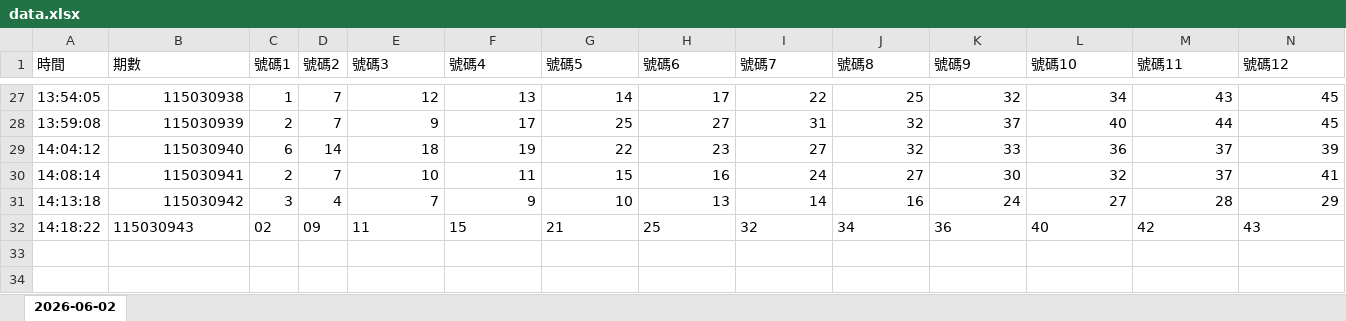
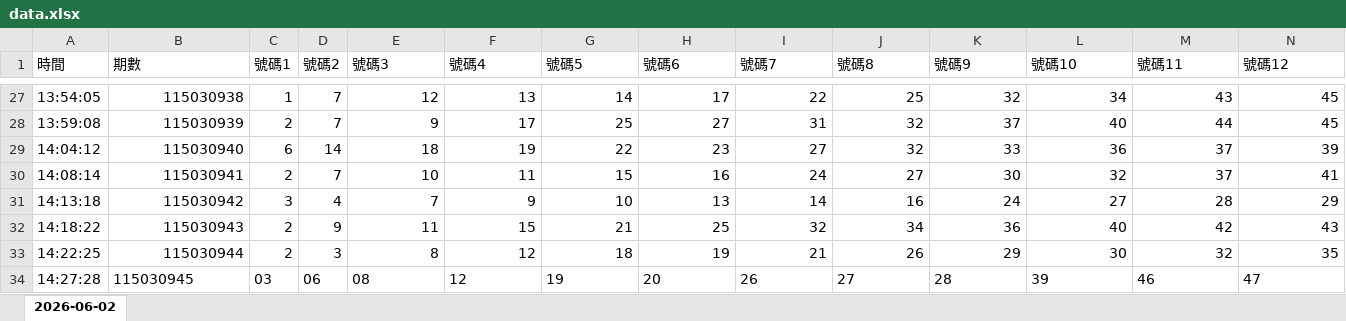
Before and after one commit to rogameacc201-svg/auto-ocr-data, an Excel workbook: data.xlsx, sheet 2026-06-02, drawn as a sheet; only a part is shown, gaps mark what is left out; values as stored, in another font and other column widths than the file's, no borders; rows hold the shown columns only; the diff covers the shown part only; the diff names each change by its address in the sheet, - before the commit and + after, or states it on an @@ line.

```diff
--- a/data.xlsx (sheet 2026-06-02)
+++ b/data.xlsx (sheet 2026-06-02)
-B32 alignment: left
+B32 alignment: right
-C32 (號碼1): 02
+C32 (號碼1): 2
-D32 (號碼2): 09
+D32 (號碼2): 9
-E32:N32 alignment: left
+E32:N32 alignment: right
+row 33: 14:22:25 | 115030944 | 2 | 3 | 8 | 12 | 18 | 19 | 21 | 26 | 29 | 30 | 32 | 35
+row 34: 14:27:28 | 115030945 | 03 | 06 | 08 | 12 | 19 | 20 | 26 | 27 | 28 | 39 | 46 | 47
```
Also changed, not shown: cell formats elsewhere in this sheet, temp_copy.xlsx, 1 other file.
